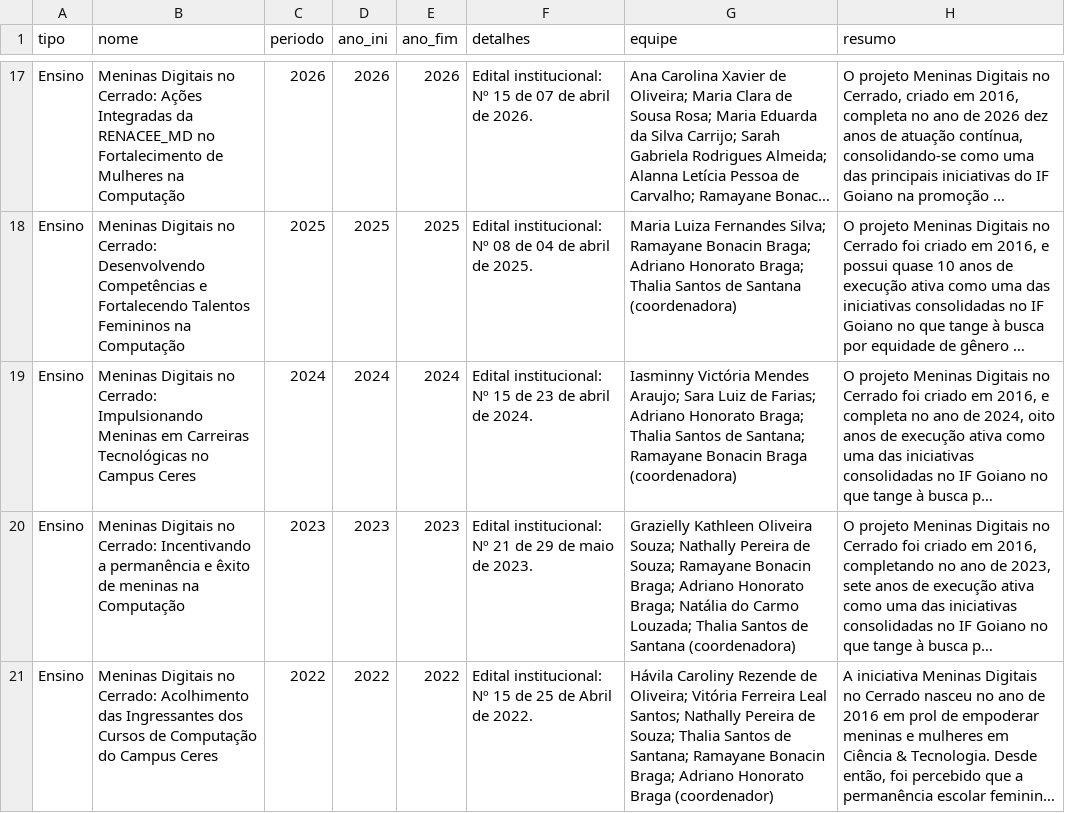
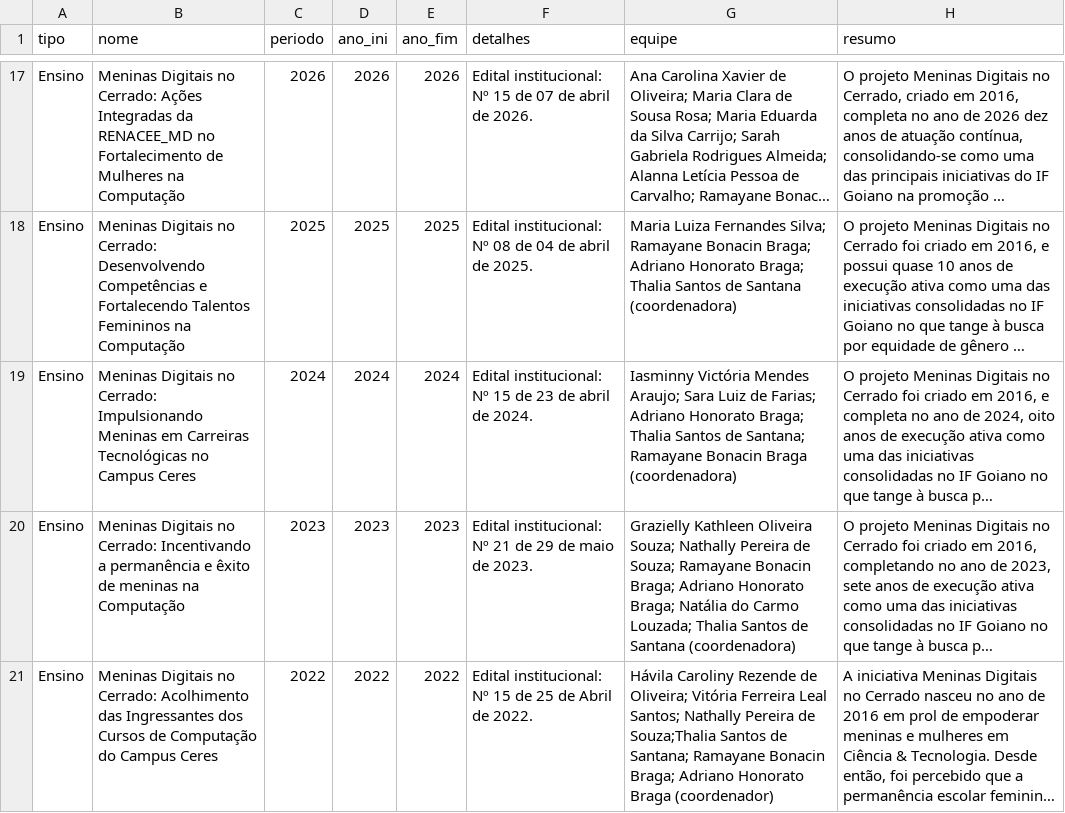
Before and after one commit to saraafariass/ic2026, a CSV file: data/projetos.csv, drawn as a sheet; only a part is shown, gaps mark what is left out; long unchanged cells end in …; the diff names each change by its address in the sheet, - before the commit and + after, or states it on an @@ line.

```diff
--- a/data/projetos.csv
+++ b/data/projetos.csv
-G21 (equipe): …Pereira de Souza; Thalia Santos de…
+G21 (equipe): …Pereira de Souza;Thalia Santos de…
```
